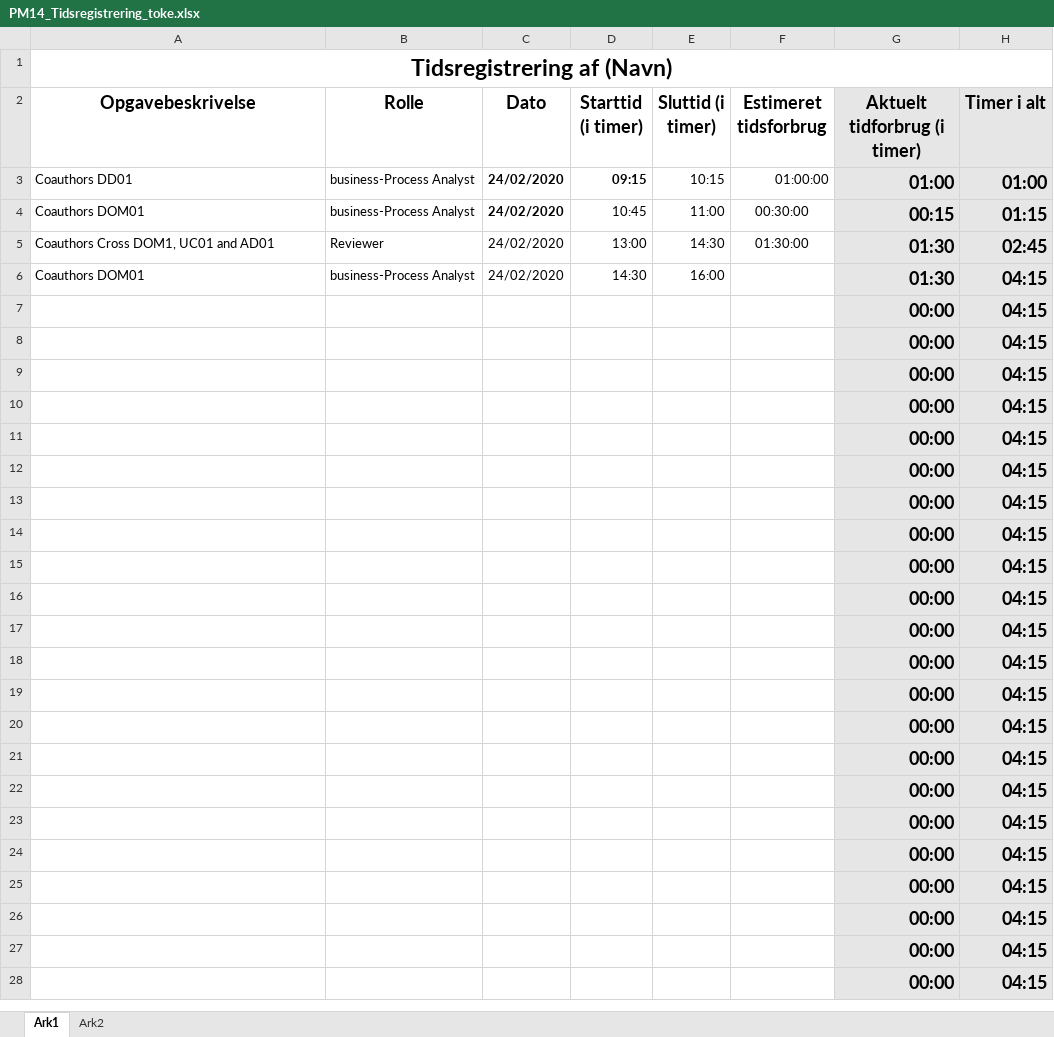
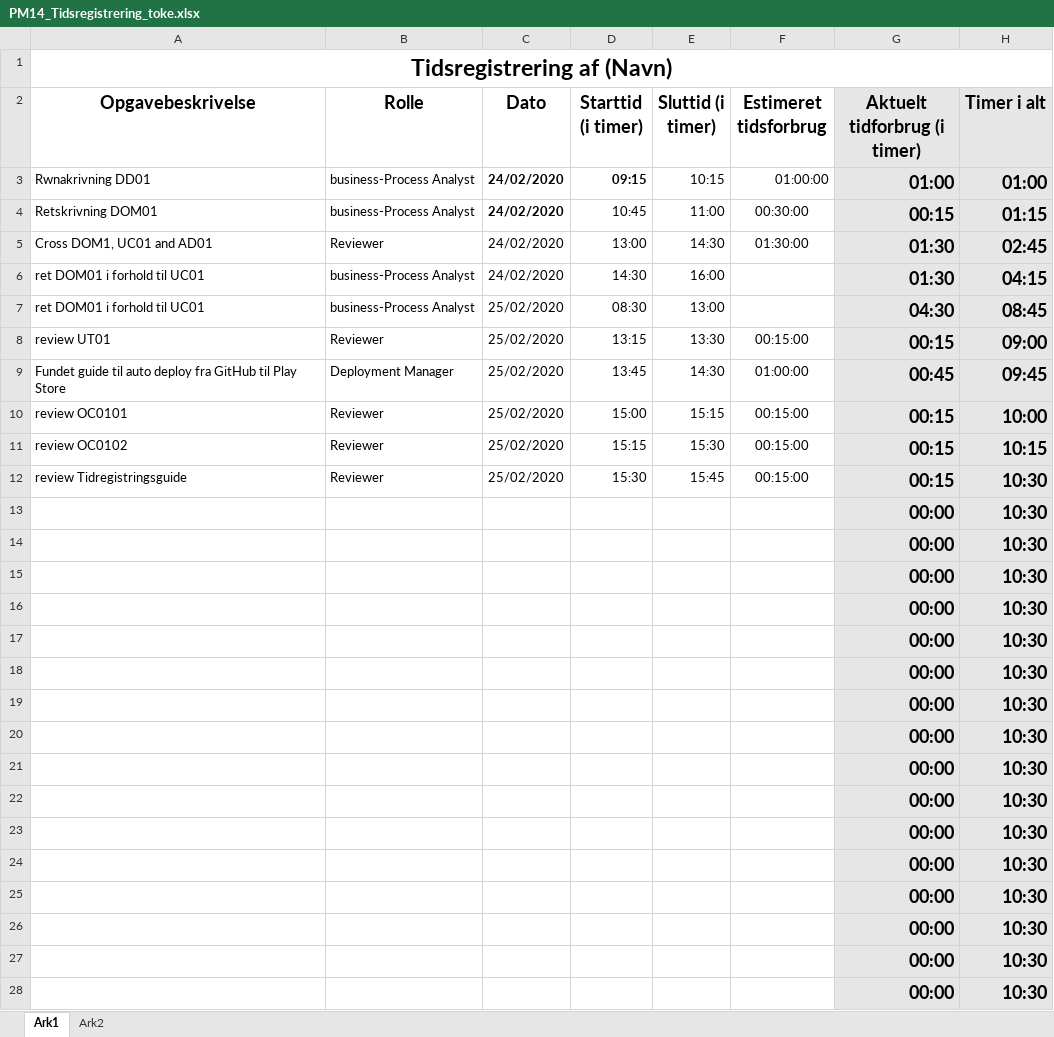
Before and after one commit to zealand-andp/HoeKulator, an Excel workbook: 08 Project Management/Tidsregistrering/PM14_Tidsregistrering_toke.xlsx, sheet Ark1, drawn as a sheet; only a part is shown; values as stored, in another font and other column widths than the file's, no borders; charts and pictures not drawn; removed rows and columns are numbered as before the commit, all else as after; the diff covers the shown part only; the diff names each change by its address in the sheet, - before the commit and + after, or states it on an @@ line.

Commit message:
Update PM14_Tidsregistrering_toke.xlsx

```diff
--- a/08 Project Management/Tidsregistrering/PM14_Tidsregistrering_toke.xlsx (sheet Ark1)
+++ b/08 Project Management/Tidsregistrering/PM14_Tidsregistrering_toke.xlsx (sheet Ark1)
-A3 (Opgavebeskrivelse): Coauthors DD01
+A3 (Opgavebeskrivelse): Rwnakrivning DD01
-A4 (Opgavebeskrivelse): Coauthors DOM01
+A4 (Opgavebeskrivelse): Retskrivning DOM01
-A5 (Opgavebeskrivelse): Coauthors Cross DOM1, UC01 and AD01
+A5 (Opgavebeskrivelse): Cross DOM1, UC01 and AD01
-A6 (Opgavebeskrivelse): Coauthors DOM01
+A6 (Opgavebeskrivelse): ret DOM01 i forhold til UC01
-row 7:  |  |  |  |  |  | 00:00 | 04:15
-row 8:  |  |  |  |  |  | 00:00 | 04:15
-row 9:  |  |  |  |  |  | 00:00 | 04:15
-row 10:  |  |  |  |  |  | 00:00 | 04:15
-row 11:  |  |  |  |  |  | 00:00 | 04:15
-row 12:  |  |  |  |  |  | 00:00 | 04:15
+row 7: ret DOM01 i forhold til UC01 | business-Process Analyst | 25/02/2020 | 08:30 | 13:00 |  | 04:30 | 08:45
+row 8: review UT01 | Reviewer | 25/02/2020 | 13:15 | 13:30 | 00:15:00 | 00:15 | 09:00
+row 9: Fundet guide til auto deploy fra GitHub til Play Store | Deployment Manager | 25/02/2020 | 13:45 | 14:30 | 01:00:00 | 00:45 | 09:45
+row 10: review OC0101 | Reviewer | 25/02/2020 | 15:00 | 15:15 | 00:15:00 | 00:15 | 10:00
+row 11: review OC0102 | Reviewer | 25/02/2020 | 15:15 | 15:30 | 00:15:00 | 00:15 | 10:15
+row 12: review Tidregistringsguide | Reviewer | 25/02/2020 | 15:30 | 15:45 | 00:15:00 | 00:15 | 10:30
-H13:H28 (Timer i alt): 04:15
+H13:H28 (Timer i alt): 10:30
```
Also changed, not shown: 4 edited cells elsewhere in this sheet, charts or pictures.
